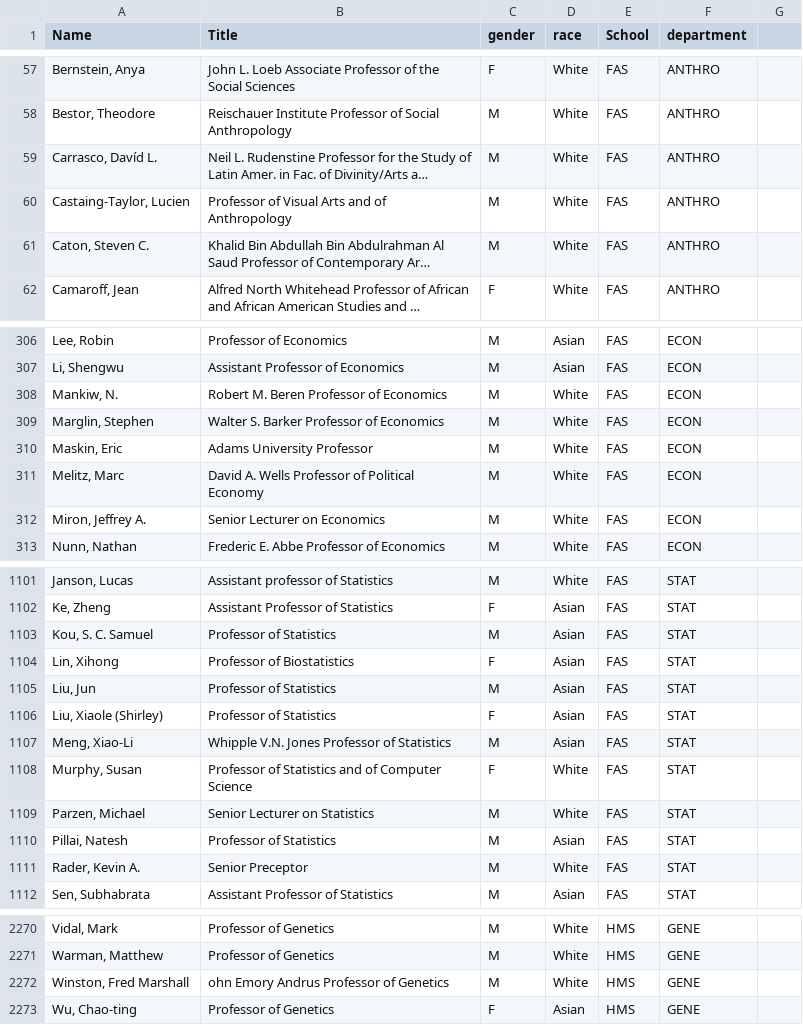
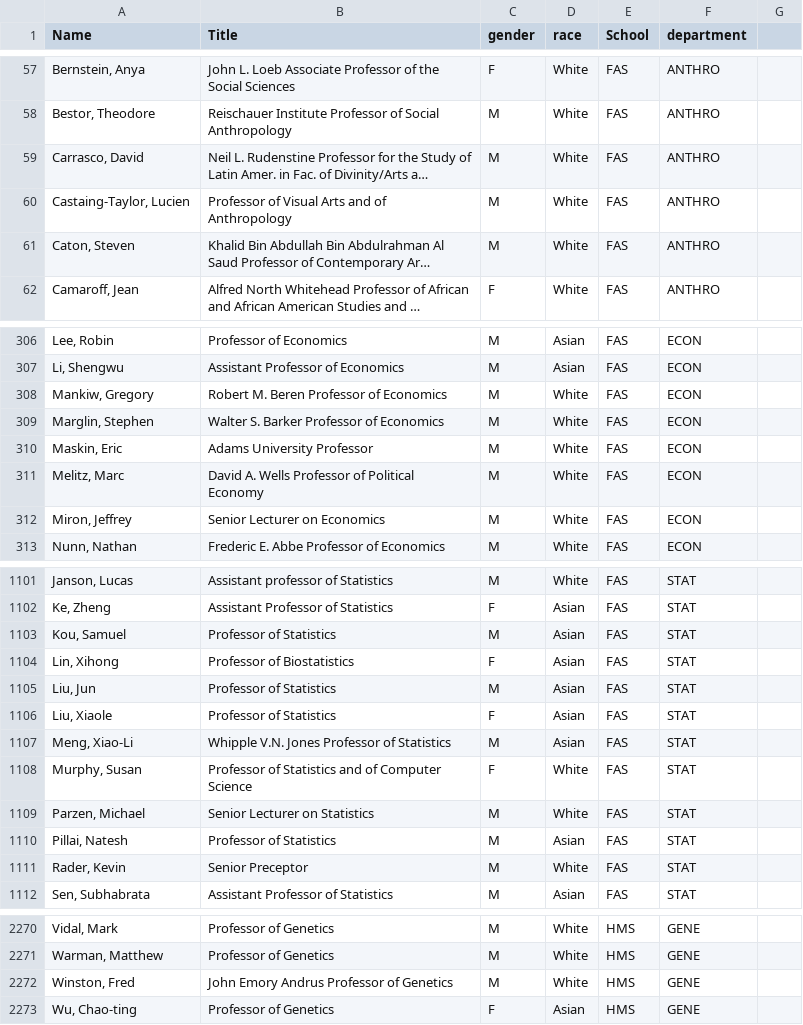
Before and after one commit to andyzwang/harvard-affiliates-political-spending, a CSV file: raw-data/faculty.csv, drawn as a sheet; only a part is shown, gaps mark what is left out; long unchanged cells end in …; the diff covers the shown part only; the diff names each change by its address in the sheet, - before the commit and + after, or states it on an @@ line.

Commit message:
adjustments to original data

```diff
--- a/raw-data/faculty.csv
+++ b/raw-data/faculty.csv
-A59 (Name): Carrasco, Davíd L.
+A59 (Name): Carrasco, David
-A61 (Name): Caton, Steven C.
+A61 (Name): Caton, Steven
-A308 (Name): Mankiw, N.
+A308 (Name): Mankiw, Gregory
-A312 (Name): Miron, Jeffrey A.
+A312 (Name): Miron, Jeffrey
-A1103 (Name): Kou, S. C. Samuel
+A1103 (Name): Kou, Samuel
-A1106 (Name): Liu, Xiaole (Shirley)
+A1106 (Name): Liu, Xiaole
-A1111 (Name): Rader, Kevin A.
+A1111 (Name): Rader, Kevin
-A2272 (Name): Winston, Fred Marshall
+A2272 (Name): Winston, Fred
-B2272 (Title): ohn Emory Andrus Professor of Genetics
+B2272 (Title): John Emory Andrus Professor of Genetics
```
Also changed, not shown: 35 edited cells elsewhere in this file.
